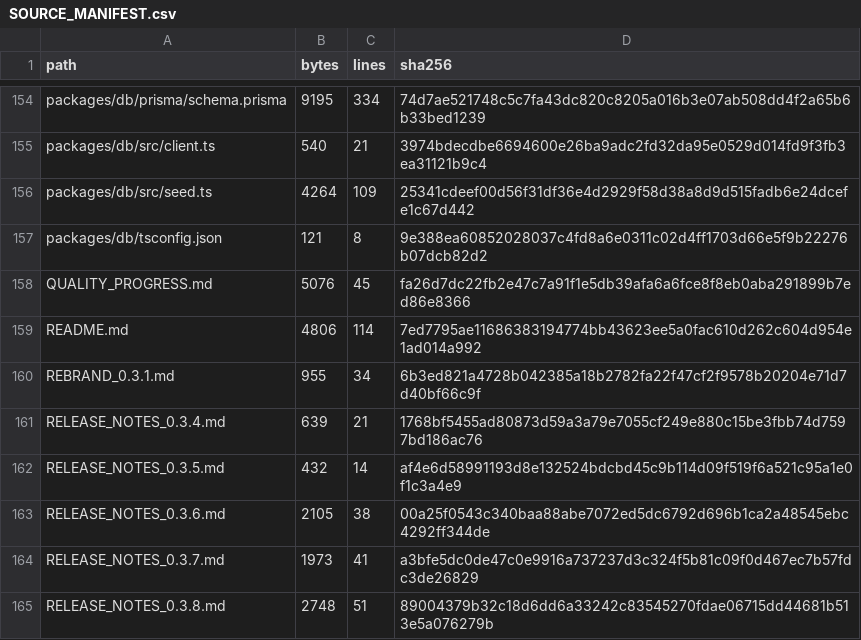
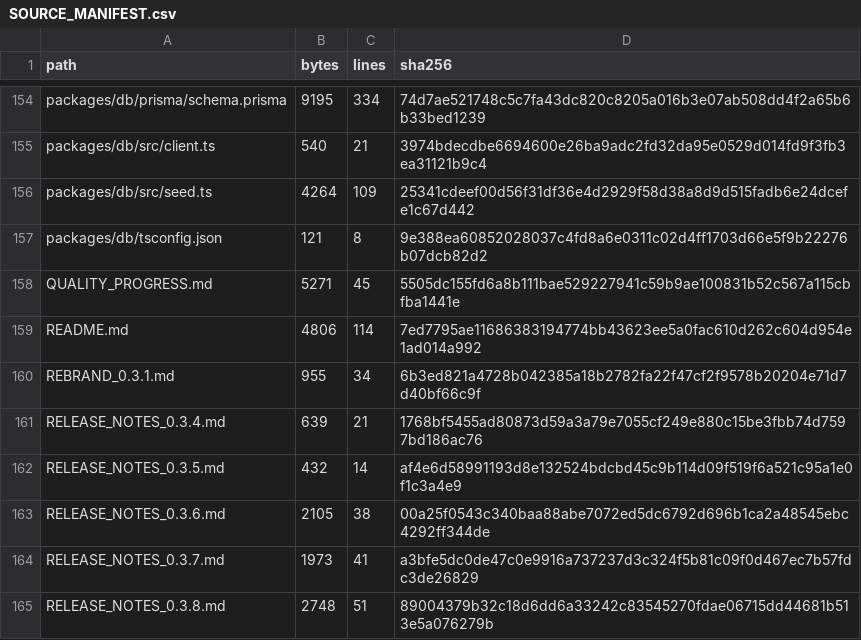
Before and after one commit to Wpersoli/trotebox, a CSV file: SOURCE_MANIFEST.csv, drawn as a sheet; only a part is shown, gaps mark what is left out.

```diff
--- a/SOURCE_MANIFEST.csv
+++ b/SOURCE_MANIFEST.csv
@@ -157,3 +157,3 @@ path,bytes,lines,sha256
 "packages/db/tsconfig.json",121,8,9e388ea60852028037c4fd8a6e0311c02d4ff1703d66e5f9b22276b07dcb82d2
-"QUALITY_PROGRESS.md",5076,45,fa26d7dc22fb2e47c7a91f1e5db39afa6a6fce8f8eb0aba291899b7ed86e8366
+"QUALITY_PROGRESS.md",5271,45,5505dc155fd6a8b111bae529227941c59b9ae100831b52c567a115cbfba1441e
 "README.md",4806,114,7ed7795ae11686383194774bb43623ee5a0fac610d262c604d954e1ad014a992
```
Also changed, not shown: 3 other files.
